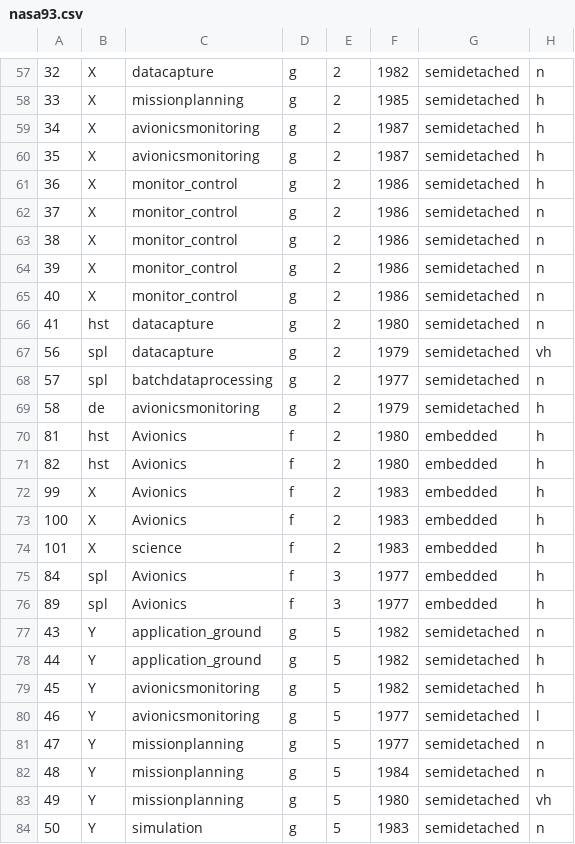
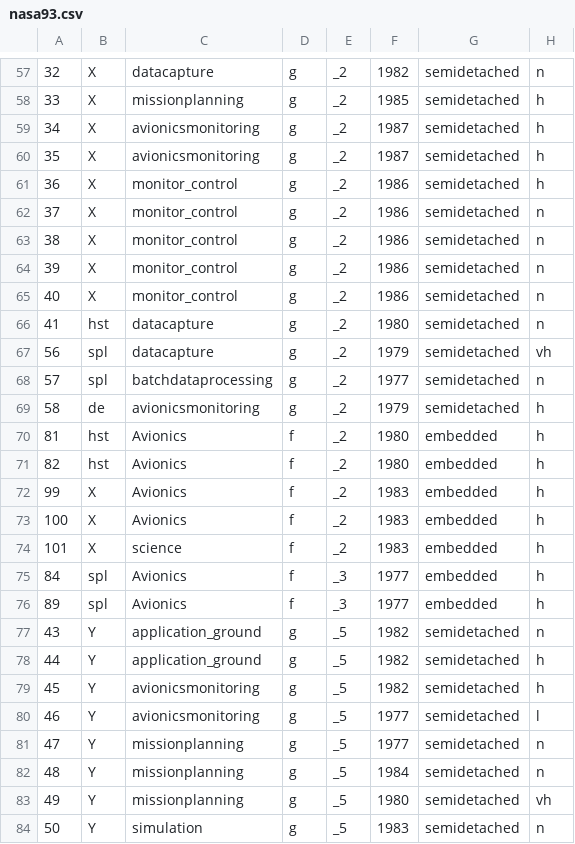
Before and after one commit to timm/axe, a CSV file: nasa93.csv, drawn as a sheet; only a part is shown, gaps mark what is left out; the diff covers the shown part only; the diff names each change by its address in the sheet, - before the commit and + after, or states it on an @@ line.

```diff
--- a/nasa93.csv
+++ b/nasa93.csv
-E57:E74: 2
+E57:E74: _2
-E75:E76: 3
+E75:E76: _3
-E77:E84: 5
+E77:E84: _5
```
Also changed, not shown: 87 edited cells elsewhere in this file, 1 other file.
